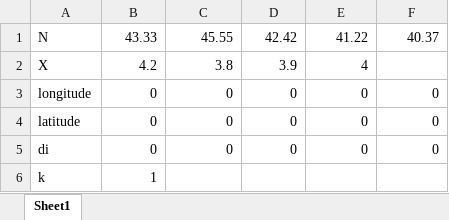
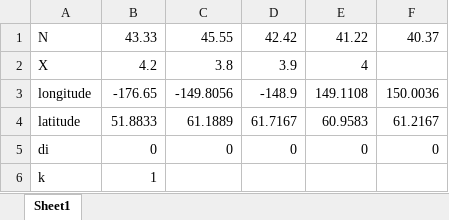
Before and after one commit to fdumont7/Estimating-Missing-Climate-Values, an Excel workbook: testdoc.xlsx, sheet Sheet1, drawn as a sheet; values as stored, in another font and other column widths than the file's, no borders; the diff names each change by its address in the sheet, - before the commit and + after, or states it on an @@ line.

```diff
--- a/testdoc.xlsx (sheet Sheet1)
+++ b/testdoc.xlsx (sheet Sheet1)
-B3: 0
+B3: -176.65
-C3: 0
+C3: -149.8056
-D3: 0
+D3: -148.9
-E3: 0
+E3: 149.1108
-F3: 0
+F3: 150.0036
-B4: 0
+B4: 51.8833
-C4: 0
+C4: 61.1889
-D4: 0
+D4: 61.7167
-E4: 0
+E4: 60.9583
-F4: 0
+F4: 61.2167
```
Also changed, not shown: 3 other files.
